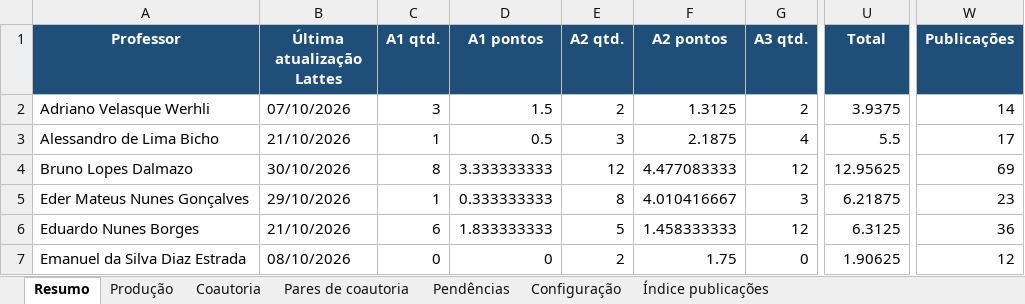
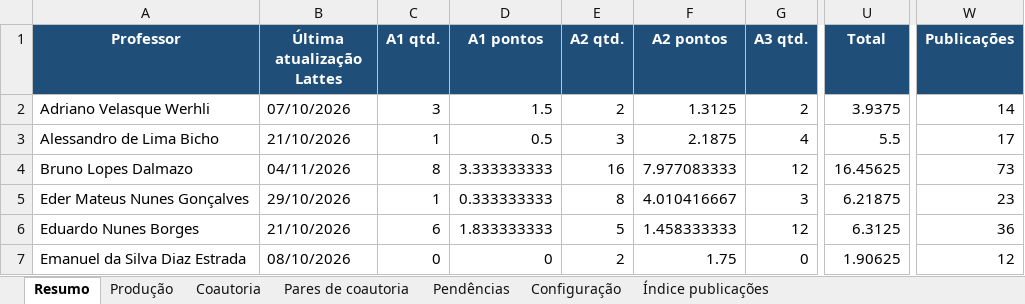
Before and after one commit to brunoldalmazo/ppgcomp-lattes, an Excel workbook: output/2026/avaliacao_ppgcomp_2026.xlsx, sheet Resumo, drawn as a sheet; only a part is shown, gaps mark what is left out; values as stored, in another font and other column widths than the file's, no borders; the diff names each change by its address in the sheet, - before the commit and + after, or states it on an @@ line.

Commit message:
Atualiza dados do Lattes

```diff
--- a/output/2026/avaliacao_ppgcomp_2026.xlsx (sheet Resumo)
+++ b/output/2026/avaliacao_ppgcomp_2026.xlsx (sheet Resumo)
-B4 (Última atualização Lattes): 30/10/2026
+B4 (Última atualização Lattes): 04/11/2026
-E4 (A2 qtd.): 12
+E4 (A2 qtd.): 16
-F4 (A2 pontos): 4.477083333
+F4 (A2 pontos): 7.977083333
-U4 (Total): 12.95625
+U4 (Total): 16.45625
-W4 (Publicações): 69
+W4 (Publicações): 73
```
Also changed, not shown: sheet Produção, sheet Índice publicações, 2 other files.
